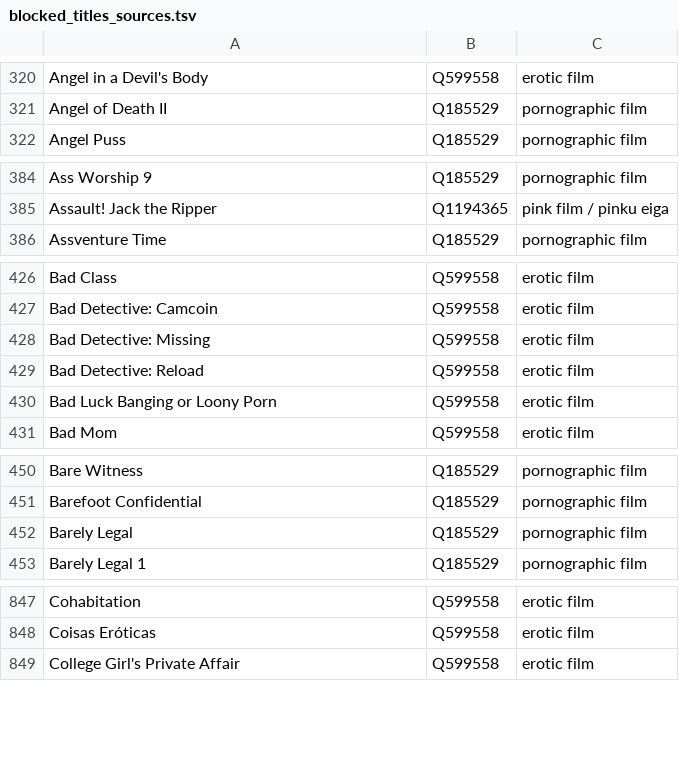
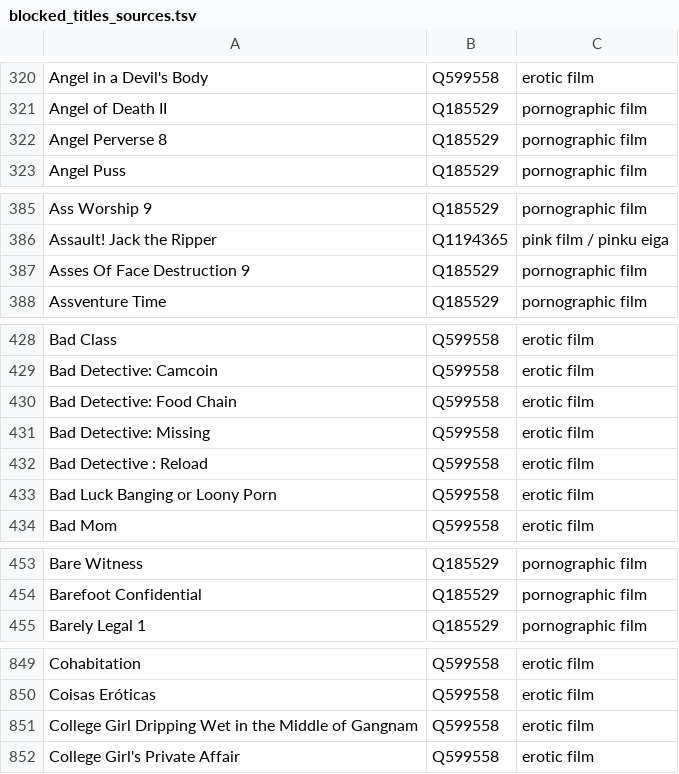
Before and after one commit to italesawy-droid/familyblocker-lists, a TSV file: blocked_titles_sources.tsv, drawn as a sheet; only a part is shown, gaps mark what is left out; the diff covers the shown part only.

```diff
--- a/blocked_titles_sources.tsv
+++ b/blocked_titles_sources.tsv
@@ -321,2 +321,3 @@ Angel in a Devil's Body	Q599558	erotic film
 Angel of Death II	Q185529	pornographic film
+Angel Perverse 8	Q185529	pornographic film
 Angel Puss	Q185529	pornographic film
@@ -385,2 +386,3 @@ Ass Worship 9	Q185529	pornographic film
 Assault! Jack the Ripper	Q1194365	pink film / pinku eiga
+Asses Of Face Destruction 9	Q185529	pornographic film
 Assventure Time	Q185529	pornographic film
@@ -427,4 +429,5 @@ Bad Class	Q599558	erotic film
 Bad Detective: Camcoin	Q599558	erotic film
+Bad Detective: Food Chain	Q599558	erotic film
 Bad Detective: Missing	Q599558	erotic film
-Bad Detective: Reload	Q599558	erotic film
+Bad Detective : Reload	Q599558	erotic film
 Bad Luck Banging or Loony Porn	Q599558	erotic film
@@ -451,3 +454,2 @@ Bare Witness	Q185529	pornographic film
 Barefoot Confidential	Q185529	pornographic film
-Barely Legal	Q185529	pornographic film
 Barely Legal 1	Q185529	pornographic film
@@ -848,2 +850,3 @@ Cohabitation	Q599558	erotic film
 Coisas Eróticas	Q599558	erotic film
+College Girl Dripping Wet in the Middle of Gangnam	Q599558	erotic film
 College Girl's Private Affair	Q599558	erotic film
```
Also changed, not shown: 4 added rows elsewhere in this file, 4 other files.
